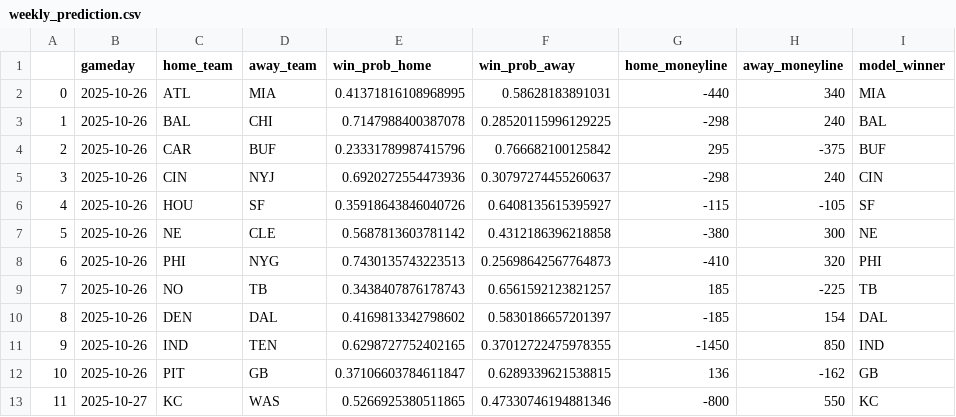
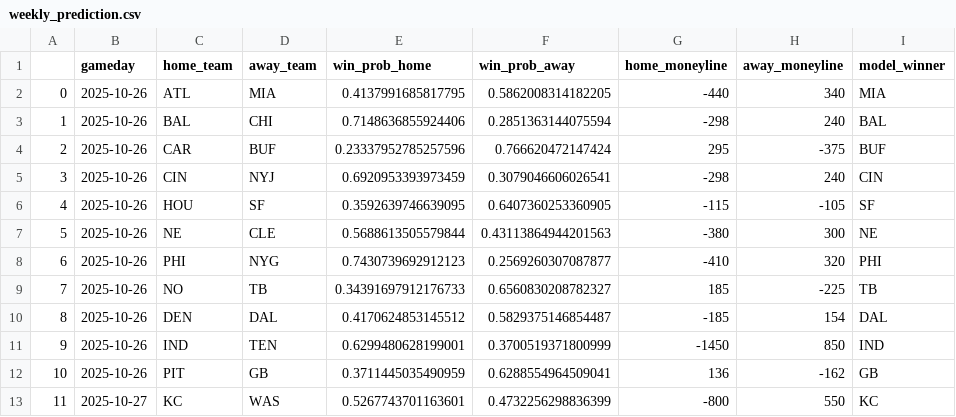
Before and after one commit to Geedorah54/Football-Analysis, a CSV file: weekly_prediction.csv, drawn as a sheet.

```diff
--- a/weekly_prediction.csv
+++ b/weekly_prediction.csv
@@ -1,13 +1,13 @@
 ,gameday,home_team,away_team,win_prob_home,win_prob_away,home_moneyline,away_moneyline,model_winner
-0,2025-10-26,ATL,MIA,0.41371816108968995,0.58628183891031,-440,340,MIA
-1,2025-10-26,BAL,CHI,0.7147988400387078,0.28520115996129225,-298,240,BAL
-2,2025-10-26,CAR,BUF,0.23331789987415796,0.766682100125842,295,-375,BUF
-3,2025-10-26,CIN,NYJ,0.6920272554473936,0.30797274455260637,-298,240,CIN
-4,2025-10-26,HOU,SF,0.35918643846040726,0.6408135615395927,-115,-105,SF
-5,2025-10-26,NE,CLE,0.5687813603781142,0.4312186396218858,-380,300,NE
-6,2025-10-26,PHI,NYG,0.7430135743223513,0.25698642567764873,-410,320,PHI
-7,2025-10-26,NO,TB,0.3438407876178743,0.6561592123821257,185,-225,TB
-8,2025-10-26,DEN,DAL,0.4169813342798602,0.5830186657201397,-185,154,DAL
-9,2025-10-26,IND,TEN,0.6298727752402165,0.37012722475978355,-1450,850,IND
-10,2025-10-26,PIT,GB,0.37106603784611847,0.6289339621538815,136,-162,GB
-11,2025-10-27,KC,WAS,0.5266925380511865,0.47330746194881346,-800,550,KC
+0,2025-10-26,ATL,MIA,0.4137991685817795,0.5862008314182205,-440,340,MIA
+1,2025-10-26,BAL,CHI,0.7148636855924406,0.2851363144075594,-298,240,BAL
+2,2025-10-26,CAR,BUF,0.23337952785257596,0.766620472147424,295,-375,BUF
+3,2025-10-26,CIN,NYJ,0.6920953393973459,0.3079046606026541,-298,240,CIN
+4,2025-10-26,HOU,SF,0.3592639746639095,0.6407360253360905,-115,-105,SF
+5,2025-10-26,NE,CLE,0.5688613505579844,0.43113864944201563,-380,300,NE
+6,2025-10-26,PHI,NYG,0.7430739692912123,0.2569260307087877,-410,320,PHI
+7,2025-10-26,NO,TB,0.34391697912176733,0.6560830208782327,185,-225,TB
+8,2025-10-26,DEN,DAL,0.4170624853145512,0.5829375146854487,-185,154,DAL
+9,2025-10-26,IND,TEN,0.6299480628199001,0.3700519371800999,-1450,850,IND
+10,2025-10-26,PIT,GB,0.3711445035490959,0.6288554964509041,136,-162,GB
+11,2025-10-27,KC,WAS,0.5267743701163601,0.4732256298836399,-800,550,KC
```
Also changed, not shown: 6 other files.
